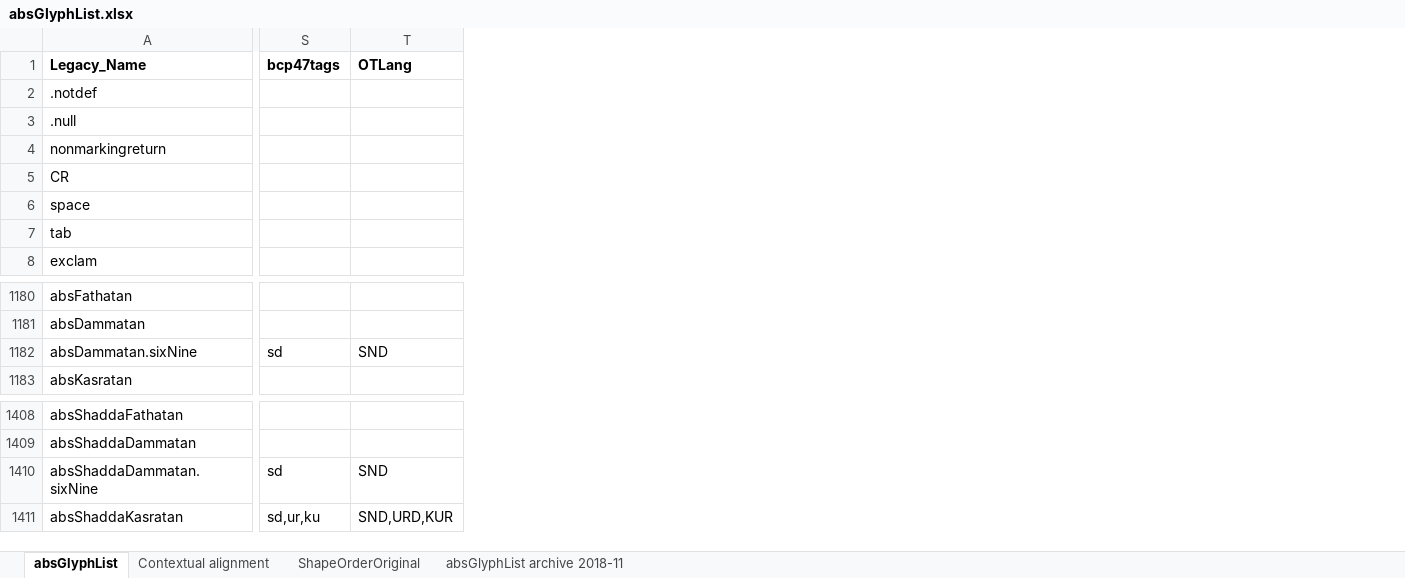
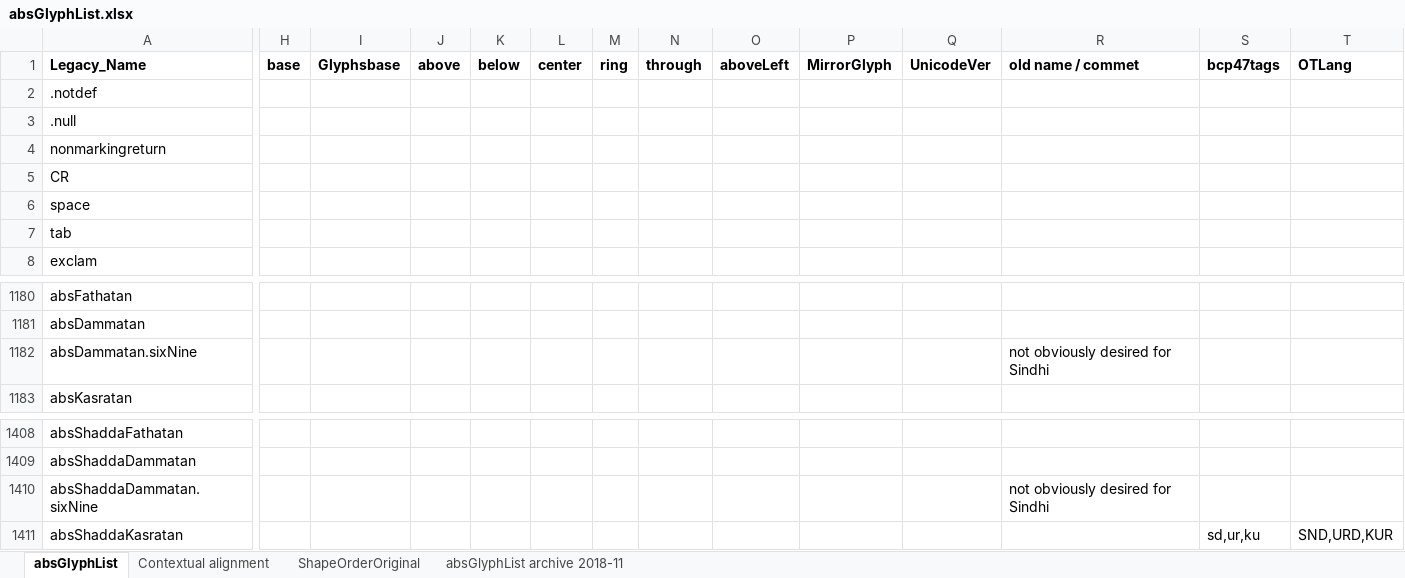
Before and after one commit to silnrsi/font-arab-tools, an Excel workbook: absGlyphList/absGlyphList.xlsx, sheet absGlyphList, drawn as a sheet; only a part is shown, gaps mark what is left out; values as stored, in another font and other column widths than the file's, no borders; charts and pictures not drawn; the diff names each change by its address in the sheet, - before the commit and + after, or states it on an @@ line.

Commit message:
.sixNine dammatan isn't _always_ desired for Sindhi, so don't make this the default for any language tags.

```diff
--- a/absGlyphList/absGlyphList.xlsx (sheet absGlyphList)
+++ b/absGlyphList/absGlyphList.xlsx (sheet absGlyphList)
@@ column H (base) unhidden, empty @@
@@ column I (Glyphsbase) unhidden, empty @@
@@ column J (above) unhidden, empty @@
@@ column K (below) unhidden, empty @@
@@ column L (center) unhidden, empty @@
@@ column M (ring) unhidden, empty @@
@@ column N (through) unhidden, empty @@
@@ column O (aboveLeft) unhidden, empty @@
@@ column P (MirrorGlyph) unhidden, empty @@
@@ column Q (UnicodeVer) unhidden, empty @@
@@ column R (old name / commet) unhidden, row 1182: not obviously desired for Sindhi; row 1410: not obviously desired for Sindhi @@
-S1182 (bcp47tags): sd
+S1182 (bcp47tags): (empty)
-T1182 (OTLang): SND
+T1182 (OTLang): (empty)
-S1410 (bcp47tags): sd
+S1410 (bcp47tags): (empty)
-T1410 (OTLang): SND
+T1410 (OTLang): (empty)
```
Also changed, not shown: hidden cells, 2 other files.
